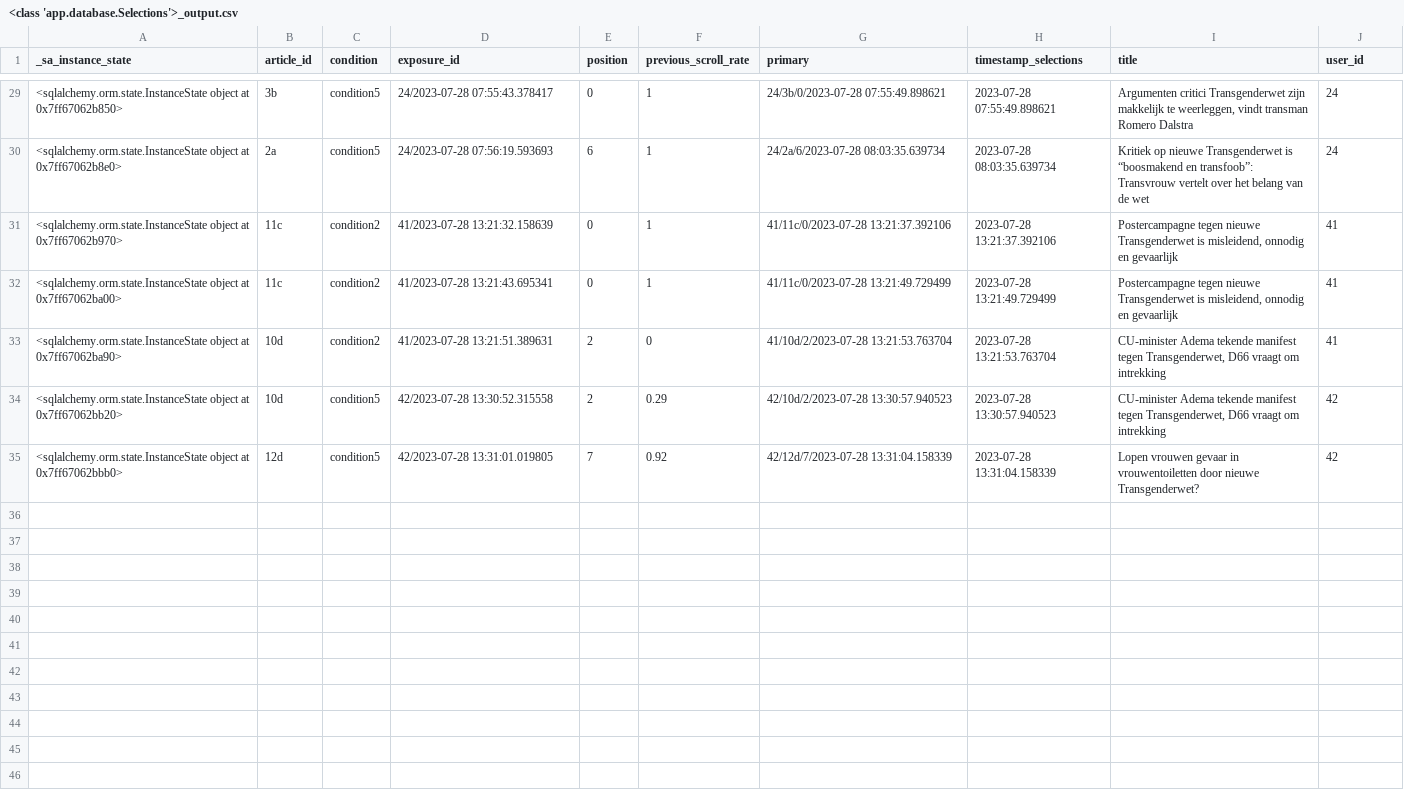
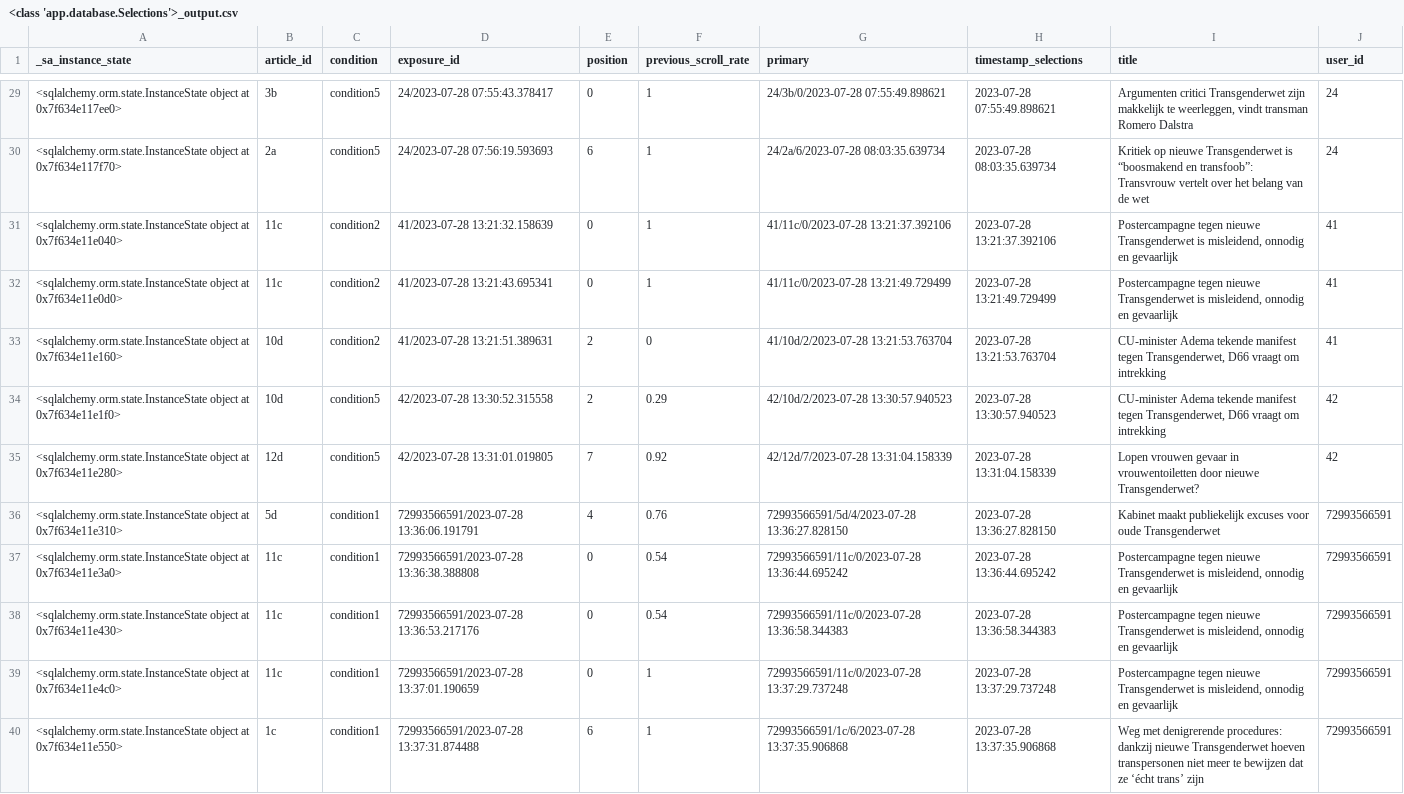
Before and after one commit to nickma101/NewsWebsite, a CSV file: backend/<class 'app.database.Selections'>_output.csv, drawn as a sheet; only a part is shown, gaps mark what is left out; the diff covers the shown part only.

```diff
--- a/backend/<class 'app.database.Selections'>_output.csv
+++ b/backend/<class 'app.database.Selections'>_output.csv
@@ -29,7 +29,12 @@ _sa_instance_state, article_id, condition, exposure_id, position, previous_scrol
-"<sqlalchemy.orm.state.InstanceState object at 0x7ff67062b850>","3b","condition5","24/2023-07-28 07:55:43.378417","0","1","24/3b/0/2023-07-28 07:55:49.898621","2023-07-28 07:55:49.898621","Argumenten critici Transgenderwet zijn makkelijk te weerleggen, vindt transman Romero Dalstra","24",
-"<sqlalchemy.orm.state.InstanceState object at 0x7ff67062b8e0>","2a","condition5","24/2023-07-28 07:56:19.593693","6","1","24/2a/6/2023-07-28 08:03:35.639734","2023-07-28 08:03:35.639734","Kritiek op nieuwe Transgenderwet is “boosmakend en transfoob”: Transvrouw vertelt over het belang van de wet","24",
-"<sqlalchemy.orm.state.InstanceState object at 0x7ff67062b970>","11c","condition2","41/2023-07-28 13:21:32.158639","0","1","41/11c/0/2023-07-28 13:21:37.392106","2023-07-28 13:21:37.392106","Postercampagne tegen nieuwe Transgenderwet is misleidend, onnodig en gevaarlijk","41",
-"<sqlalchemy.orm.state.InstanceState object at 0x7ff67062ba00>","11c","condition2","41/2023-07-28 13:21:43.695341","0","1","41/11c/0/2023-07-28 13:21:49.729499","2023-07-28 13:21:49.729499","Postercampagne tegen nieuwe Transgenderwet is misleidend, onnodig en gevaarlijk","41",
-"<sqlalchemy.orm.state.InstanceState object at 0x7ff67062ba90>","10d","condition2","41/2023-07-28 13:21:51.389631","2","0","41/10d/2/2023-07-28 13:21:53.763704","2023-07-28 13:21:53.763704","CU-minister Adema tekende manifest tegen Transgenderwet, D66 vraagt om intrekking","41",
-"<sqlalchemy.orm.state.InstanceState object at 0x7ff67062bb20>","10d","condition5","42/2023-07-28 13:30:52.315558","2","0.29","42/10d/2/2023-07-28 13:30:57.940523","2023-07-28 13:30:57.940523","CU-minister Adema tekende manifest tegen Transgenderwet, D66 vraagt om intrekking","42",
-"<sqlalchemy.orm.state.InstanceState object at 0x7ff67062bbb0>","12d","condition5","42/2023-07-28 13:31:01.019805","7","0.92","42/12d/7/2023-07-28 13:31:04.158339","2023-07-28 13:31:04.158339","Lopen vrouwen gevaar in vrouwentoiletten door nieuwe Transgenderwet?","42",
+"<sqlalchemy.orm.state.InstanceState object at 0x7f634e117ee0>","3b","condition5","24/2023-07-28 07:55:43.378417","0","1","24/3b/0/2023-07-28 07:55:49.898621","2023-07-28 07:55:49.898621","Argumenten critici Transgenderwet zijn makkelijk te weerleggen, vindt transman Romero Dalstra","24",
+"<sqlalchemy.orm.state.InstanceState object at 0x7f634e117f70>","2a","condition5","24/2023-07-28 07:56:19.593693","6","1","24/2a/6/2023-07-28 08:03:35.639734","2023-07-28 08:03:35.639734","Kritiek op nieuwe Transgenderwet is “boosmakend en transfoob”: Transvrouw vertelt over het belang van de wet","24",
+"<sqlalchemy.orm.state.InstanceState object at 0x7f634e11e040>","11c","condition2","41/2023-07-28 13:21:32.158639","0","1","41/11c/0/2023-07-28 13:21:37.392106","2023-07-28 13:21:37.392106","Postercampagne tegen nieuwe Transgenderwet is misleidend, onnodig en gevaarlijk","41",
+"<sqlalchemy.orm.state.InstanceState object at 0x7f634e11e0d0>","11c","condition2","41/2023-07-28 13:21:43.695341","0","1","41/11c/0/2023-07-28 13:21:49.729499","2023-07-28 13:21:49.729499","Postercampagne tegen nieuwe Transgenderwet is misleidend, onnodig en gevaarlijk","41",
+"<sqlalchemy.orm.state.InstanceState object at 0x7f634e11e160>","10d","condition2","41/2023-07-28 13:21:51.389631","2","0","41/10d/2/2023-07-28 13:21:53.763704","2023-07-28 13:21:53.763704","CU-minister Adema tekende manifest tegen Transgenderwet, D66 vraagt om intrekking","41",
+"<sqlalchemy.orm.state.InstanceState object at 0x7f634e11e1f0>","10d","condition5","42/2023-07-28 13:30:52.315558","2","0.29","42/10d/2/2023-07-28 13:30:57.940523","2023-07-28 13:30:57.940523","CU-minister Adema tekende manifest tegen Transgenderwet, D66 vraagt om intrekking","42",
+"<sqlalchemy.orm.state.InstanceState object at 0x7f634e11e280>","12d","condition5","42/2023-07-28 13:31:01.019805","7","0.92","42/12d/7/2023-07-28 13:31:04.158339","2023-07-28 13:31:04.158339","Lopen vrouwen gevaar in vrouwentoiletten door nieuwe Transgenderwet?","42",
+"<sqlalchemy.orm.state.InstanceState object at 0x7f634e11e310>","5d","condition1","72993566591/2023-07-28 13:36:06.191791","4","0.76","72993566591/5d/4/2023-07-28 13:36:27.828150","2023-07-28 13:36:27.828150","Kabinet maakt publiekelijk excuses voor oude Transgenderwet","72993566591",
+"<sqlalchemy.orm.state.InstanceState object at 0x7f634e11e3a0>","11c","condition1","72993566591/2023-07-28 13:36:38.388808","0","0.54","72993566591/11c/0/2023-07-28 13:36:44.695242","2023-07-28 13:36:44.695242","Postercampagne tegen nieuwe Transgenderwet is misleidend, onnodig en gevaarlijk","72993566591",
+"<sqlalchemy.orm.state.InstanceState object at 0x7f634e11e430>","11c","condition1","72993566591/2023-07-28 13:36:53.217176","0","0.54","72993566591/11c/0/2023-07-28 13:36:58.344383","2023-07-28 13:36:58.344383","Postercampagne tegen nieuwe Transgenderwet is misleidend, onnodig en gevaarlijk","72993566591",
+"<sqlalchemy.orm.state.InstanceState object at 0x7f634e11e4c0>","11c","condition1","72993566591/2023-07-28 13:37:01.190659","0","1","72993566591/11c/0/2023-07-28 13:37:29.737248","2023-07-28 13:37:29.737248","Postercampagne tegen nieuwe Transgenderwet is misleidend, onnodig en gevaarlijk","72993566591",
+"<sqlalchemy.orm.state.InstanceState object at 0x7f634e11e550>","1c","condition1","72993566591/2023-07-28 13:37:31.874488","6","1","72993566591/1c/6/2023-07-28 13:37:35.906868","2023-07-28 13:37:35.906868","Weg met denigrerende procedures: dankzij nieuwe Transgenderwet hoeven transpersonen niet meer te bewijzen dat ze ‘écht trans’ zijn ","72993566591",
```
Also changed, not shown: 27 edited cells elsewhere in this file, backend/<class 'app.database.Exposures'>_output.csv, backend/<class 'app.database.Positions'>_output.csv, 3 other files.
